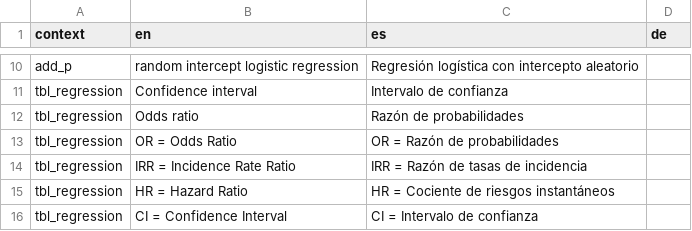
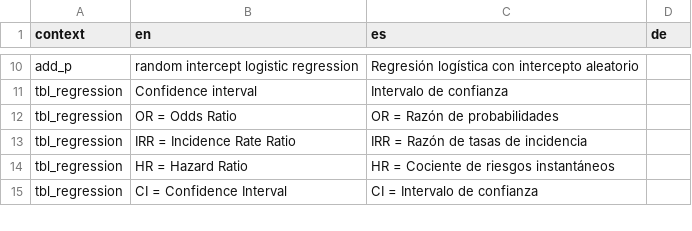
Before and after one commit to ddsjoberg/gtsummary, a CSV file: data-raw/gtsummary_translated.csv, drawn as a sheet; only a part is shown, gaps mark what is left out; the diff names each change by its address in the sheet, - before the commit and + after, or states it on an @@ line.

Commit message:
Update gtsummary_translated.csv

```diff
--- a/data-raw/gtsummary_translated.csv
+++ b/data-raw/gtsummary_translated.csv
-row 12: tbl_regression | Odds ratio | Razón de probabilidades
```
